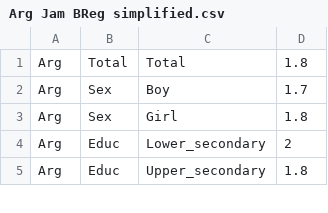
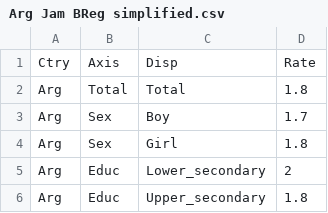
Before and after one commit to Enrique01234/607-Fall-2026, a CSV file: Arg Jam BReg simplified.csv, drawn as a sheet; only a part is shown; the diff names each change by its address in the sheet, - before the commit and + after, or states it on an @@ line.

Commit message:
Add files via upload

```diff
--- a/Arg Jam BReg simplified.csv
+++ b/Arg Jam BReg simplified.csv
+row 1: Ctry | Axis | Disp | Rate
```
